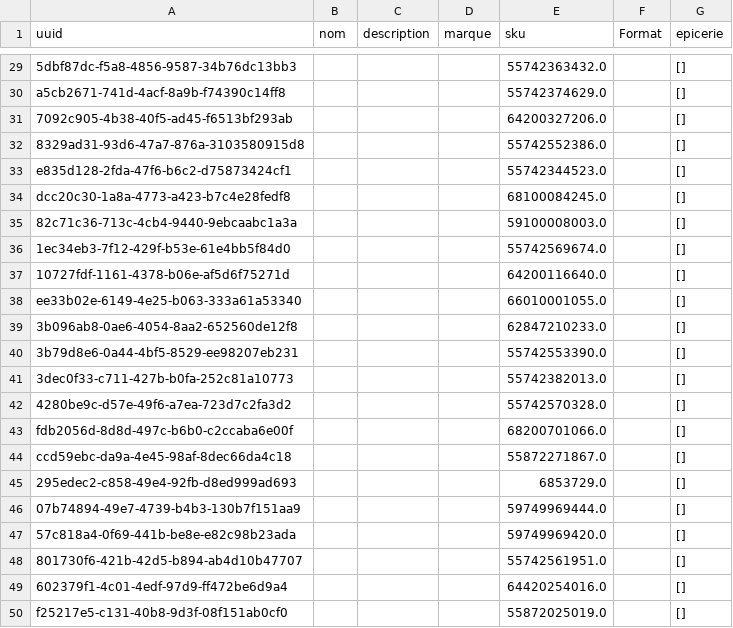
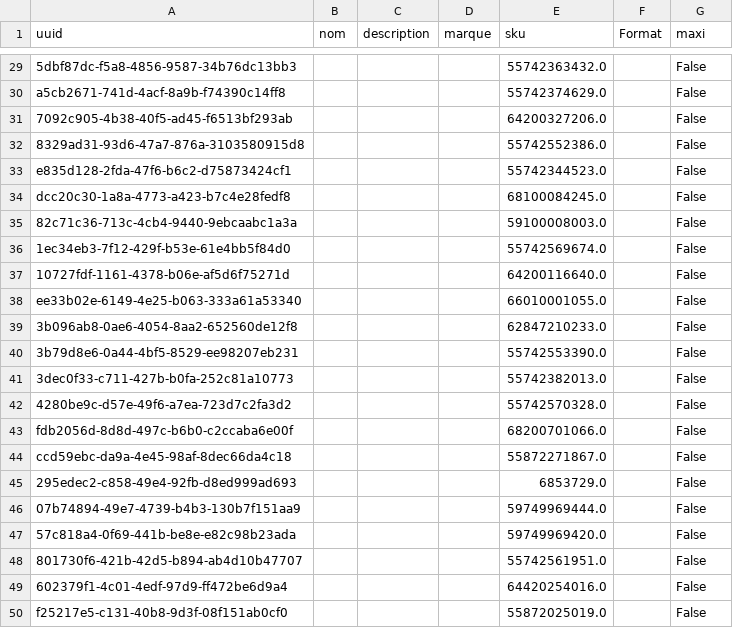
Before and after one commit to Gabriel-Desharnais/prixEpicerie, a CSV file: productTable.csv, drawn as a sheet; only a part is shown, gaps mark what is left out; the diff covers the shown part only; the diff names each change by its address in the sheet, - before the commit and + after, or states it on an @@ line.

```diff
--- a/productTable.csv
+++ b/productTable.csv
-G1: epicerie
+G1: maxi
-G29:G50 (maxi): []
+G29:G50 (maxi): False
```
Also changed, not shown: 27 edited cells elsewhere in this file, 3 other files.
